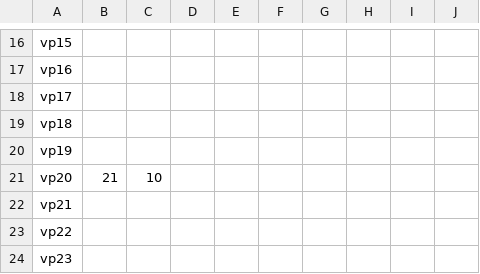
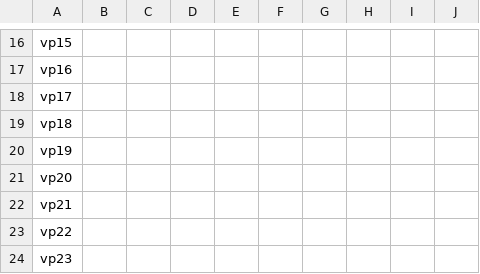
Before and after one commit to cmgiven/open-election-map, a CSV file: data/results.csv, drawn as a sheet; only a part is shown, gaps mark what is left out.

Commit message:
Auto-update

```diff
--- a/data/results.csv
+++ b/data/results.csv
@@ -20,3 +20,3 @@ vp18,,,,,,,,,
 vp19,,,,,,,,,
-vp20,21,10,,,,,,,
+vp20,,,,,,,,,
 vp21,,,,,,,,,
```
